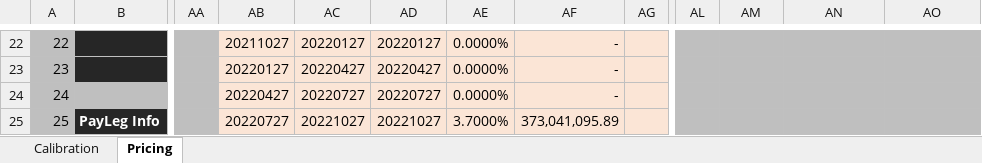
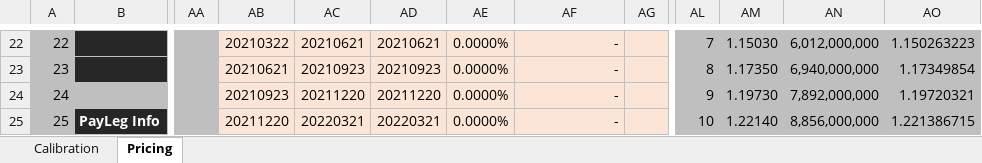
Before and after one commit to ciiadaesun/QuantCpp, an Excel workbook: IRStructuredSwapOneCurve/IRStructuredSwapOneCurve.xlsm, sheet Pricing, drawn as a sheet; only a part is shown, gaps mark what is left out; values as stored, in another font and other column widths than the file's, no borders; charts and pictures not drawn; the diff covers the shown part only; the diff names each change by its address in the sheet, - before the commit and + after, or states it on an @@ line.

```diff
--- a/IRStructuredSwapOneCurve/IRStructuredSwapOneCurve.xlsm (sheet Pricing)
+++ b/IRStructuredSwapOneCurve/IRStructuredSwapOneCurve.xlsm (sheet Pricing)
-AB22: 20211027
+AB22: 20210322
-AC22: 20220127
+AC22: 20210621
-AD22: 20220127
+AD22: 20210621
-AL22: (empty)
+AL22: 7
-AM22: (empty)
+AM22: 1.15030
-AN22: (empty)
+AN22: 6,012,000,000
-AO22: (empty)
+AO22: 1.150263223
-AB23: 20220127
+AB23: 20210621
-AC23: 20220427
+AC23: 20210923
-AD23: 20220427
+AD23: 20210923
-AL23: (empty)
+AL23: 8
-AM23: (empty)
+AM23: 1.17350
-AN23: (empty)
+AN23: 6,940,000,000
-AO23: (empty)
+AO23: 1.17349854
-AB24: 20220427
+AB24: 20210923
-AC24: 20220727
+AC24: 20211220
-AD24: 20220727
+AD24: 20211220
-AL24: (empty)
+AL24: 9
-AM24: (empty)
+AM24: 1.19730
-AN24: (empty)
+AN24: 7,892,000,000
-AO24: (empty)
+AO24: 1.19720321
-AB25: 20220727
+AB25: 20211220
-AC25: 20221027
+AC25: 20220321
-AD25: 20221027
+AD25: 20220321
-AE25: 3.7000%
+AE25: 0.0000%
-AF25: 373,041,095.89
+AF25: -
-AL25: (empty)
+AL25: 10
-AM25: (empty)
+AM25: 1.22140
-AN25: (empty)
+AN25: 8,856,000,000
-AO25: (empty)
+AO25: 1.221386715
```
Also changed, not shown: 15 added rows, 15 removed rows and 301 edited cells elsewhere in this sheet, sheet Calibration, 35 other files.
